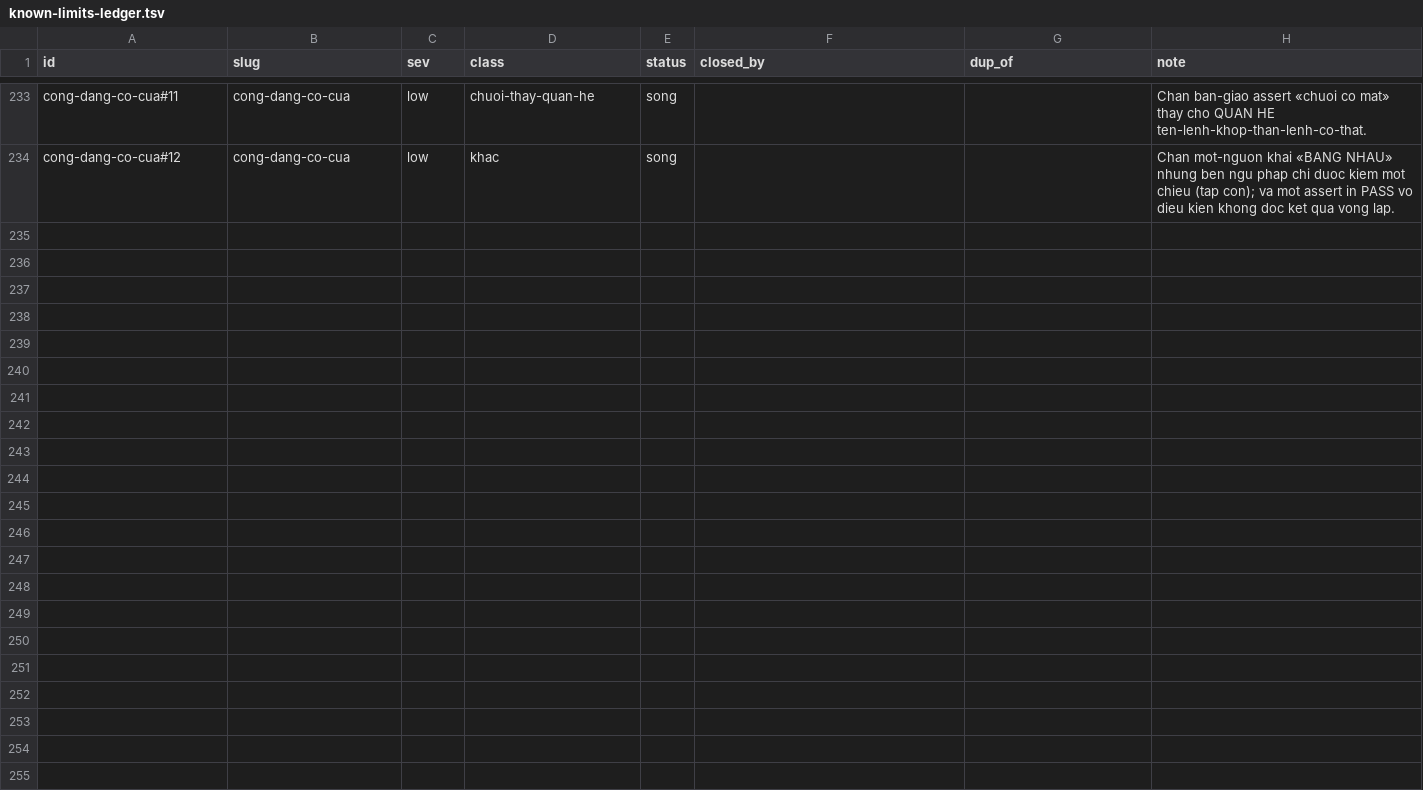
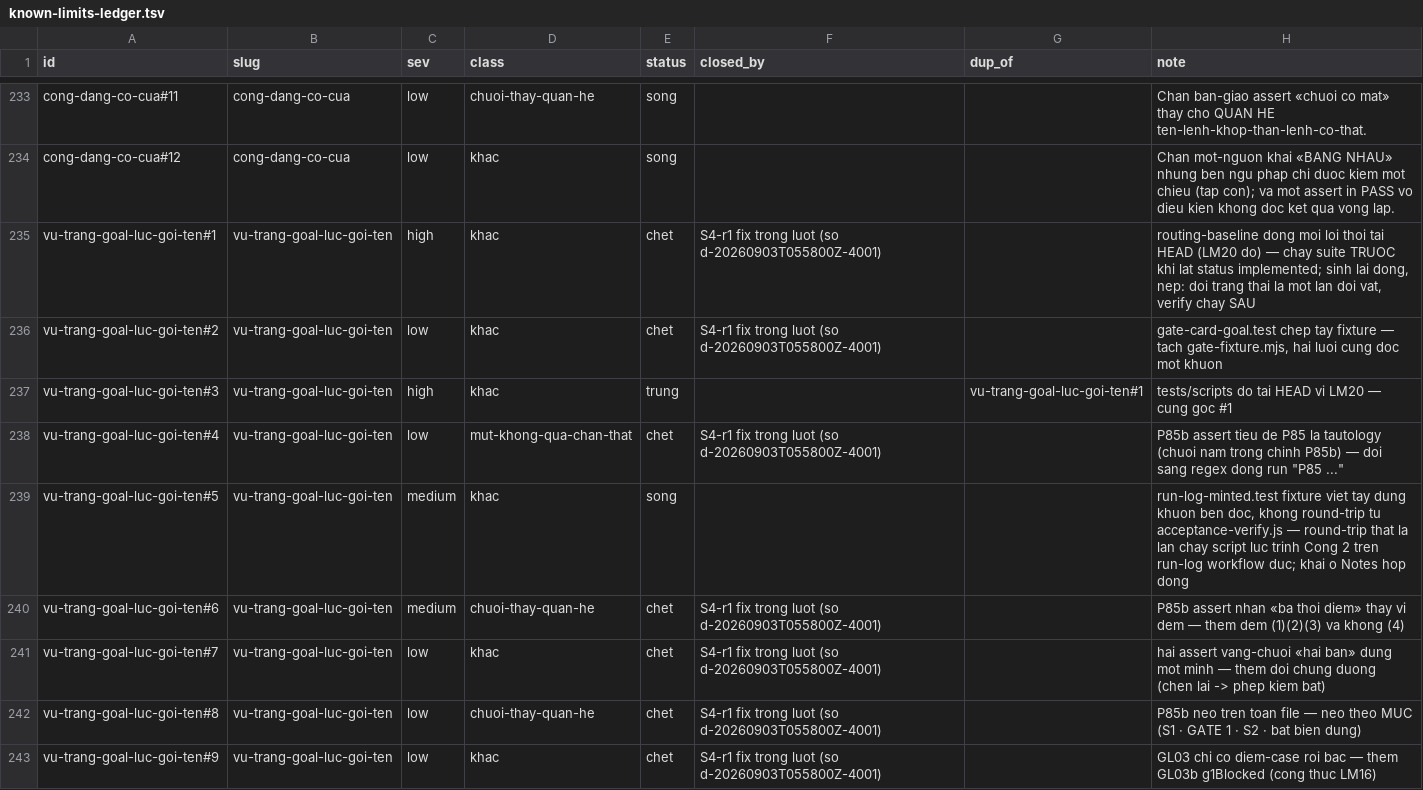
Before and after one commit to phanlemanh/acceptance-gate-kit, a TSV file: docs/research/known-limits-ledger.tsv, drawn as a sheet; only a part is shown, gaps mark what is left out; the diff names each change by its address in the sheet, - before the commit and + after, or states it on an @@ line.

```diff
--- a/docs/research/known-limits-ledger.tsv
+++ b/docs/research/known-limits-ledger.tsv
+row 235: vu-trang-goal-luc-goi-ten#1 | vu-trang-goal-luc-goi-ten | high | khac | chet | S4-r1 fix trong luot (so d-20260903T055800Z-4001) |  | routing-baseline dong moi loi thoi tai HEAD (LM20 do) — chay suite TRUOC khi lat status implemented; sinh lai dong, nep: doi trang thai la mot lan doi vat, verify chay SAU
+row 236: vu-trang-goal-luc-goi-ten#2 | vu-trang-goal-luc-goi-ten | low | khac | chet | S4-r1 fix trong luot (so d-20260903T055800Z-4001) |  | gate-card-goal.test chep tay fixture — tach gate-fixture.mjs, hai luoi cung doc mot khuon
+row 237: vu-trang-goal-luc-goi-ten#3 | vu-trang-goal-luc-goi-ten | high | khac | trung |  | vu-trang-goal-luc-goi-ten#1 | tests/scripts do tai HEAD vi LM20 — cung goc #1
+row 238: vu-trang-goal-luc-goi-ten#4 | vu-trang-goal-luc-goi-ten | low | mut-khong-qua-chan-that | chet | S4-r1 fix trong luot (so d-20260903T055800Z-4001) |  | P85b assert tieu de P85 la tautology (chuoi nam trong chinh P85b) — doi sang regex dong run "P85 ..."
+row 239: vu-trang-goal-luc-goi-ten#5 | vu-trang-goal-luc-goi-ten | medium | khac | song |  |  | run-log-minted.test fixture viet tay dung khuon ben doc, khong round-trip tu acceptance-verify.js — round-trip that la lan chay script luc trinh Cong 2 tren run-log workflow duc; khai o Notes hop dong
+row 240: vu-trang-goal-luc-goi-ten#6 | vu-trang-goal-luc-goi-ten | medium | chuoi-thay-quan-he | chet | S4-r1 fix trong luot (so d-20260903T055800Z-4001) |  | P85b assert nhan «ba thoi diem» thay vi dem — them dem (1)(2)(3) va khong (4)
+row 241: vu-trang-goal-luc-goi-ten#7 | vu-trang-goal-luc-goi-ten | low | khac | chet | S4-r1 fix trong luot (so d-20260903T055800Z-4001) |  | hai assert vang-chuoi «hai ban» dung mot minh — them doi chung duong (chen lai -> phep kiem bat)
+row 242: vu-trang-goal-luc-goi-ten#8 | vu-trang-goal-luc-goi-ten | low | chuoi-thay-quan-he | chet | S4-r1 fix trong luot (so d-20260903T055800Z-4001) |  | P85b neo tren toan file — neo theo MUC (S1 · GATE 1 · S2 · bat bien dung)
+row 243: vu-trang-goal-luc-goi-ten#9 | vu-trang-goal-luc-goi-ten | low | khac | chet | S4-r1 fix trong luot (so d-20260903T055800Z-4001) |  | GL03 chi co diem-case roi bac — them GL03b g1Blocked (cong thuc LM16)
```
Also changed, not shown: 14 other files.
